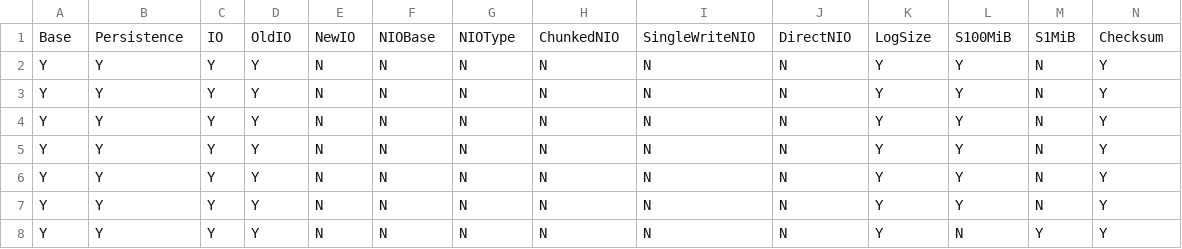
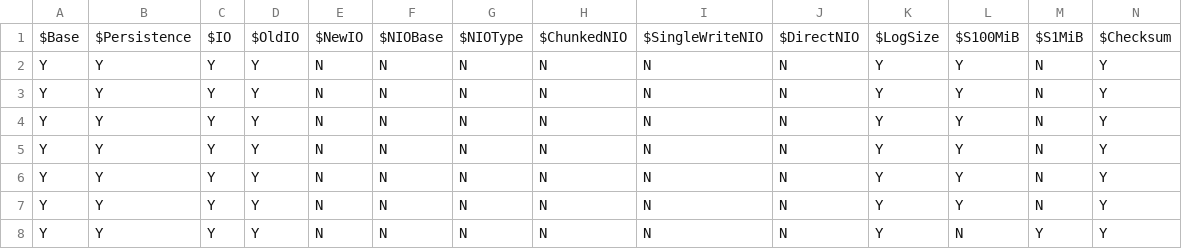
Before and after one commit to vivekaxl/MOO, a CSV file: Problems/CPM/data/BDBJ_AllMeasurements.csv, drawn as a sheet; only a part is shown; the diff covers the shown part only; the diff names each change by its address in the sheet, - before the commit and + after, or states it on an @@ line.

```diff
--- a/Problems/CPM/data/BDBJ_AllMeasurements.csv
+++ b/Problems/CPM/data/BDBJ_AllMeasurements.csv
-A1: Base
+A1: $Base
-B1: Persistence
+B1: $Persistence
-C1: IO
+C1: $IO
-D1: OldIO
+D1: $OldIO
-E1: NewIO
+E1: $NewIO
-F1: NIOBase
+F1: $NIOBase
-G1: NIOType
+G1: $NIOType
-H1: ChunkedNIO
+H1: $ChunkedNIO
-I1: SingleWriteNIO
+I1: $SingleWriteNIO
-J1: DirectNIO
+J1: $DirectNIO
-K1: LogSize
+K1: $LogSize
-L1: S100MiB
+L1: $S100MiB
-M1: S1MiB
+M1: $S1MiB
-N1: Checksum
+N1: $Checksum
```
Also changed, not shown: 13 edited cells elsewhere in this file, Problems/CPM/data/BDBC_AllMeasurements.csv, Problems/CPM/data/LLVM_AllMeasurements.csv, 17 other files.
